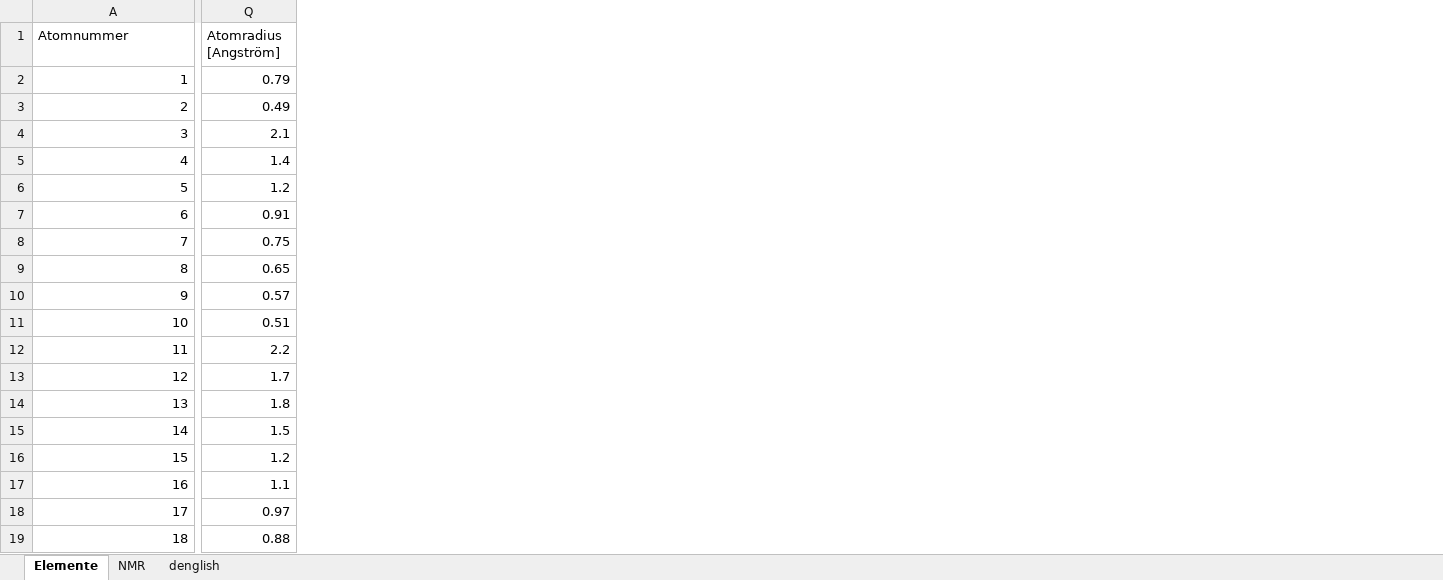
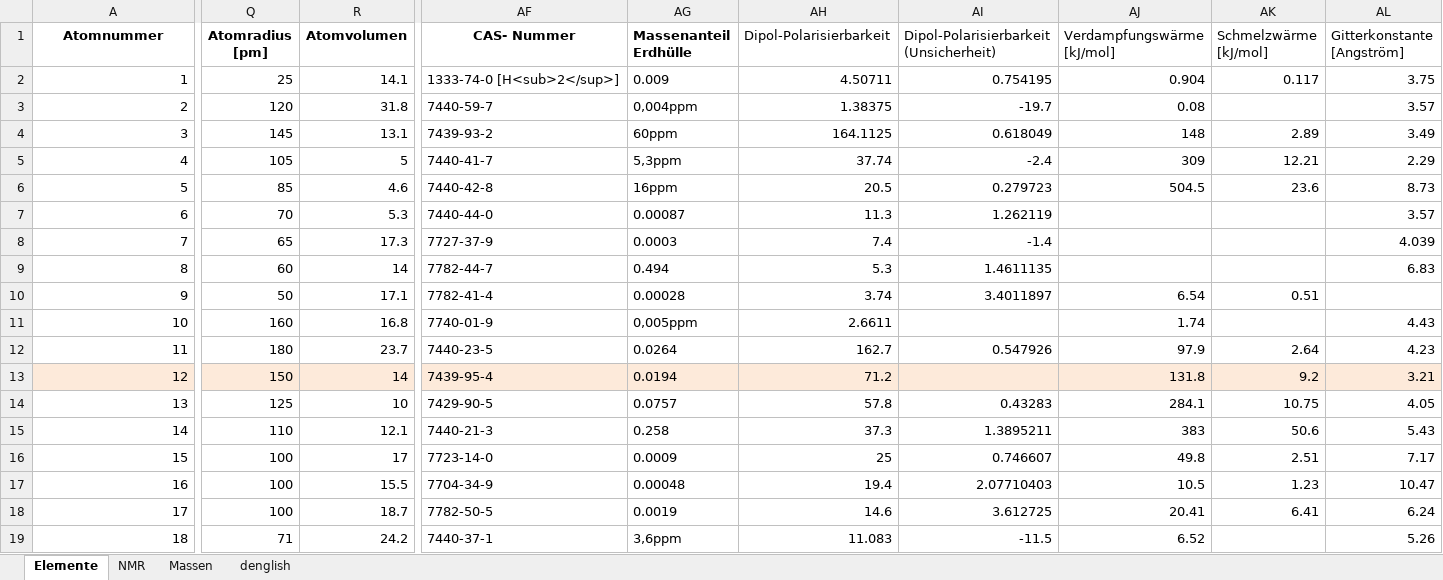
Before and after one commit to steto123/nmr-pse, an Excel workbook: daten/PTE-deutsch.xlsx, sheet Elemente, drawn as a sheet; only a part is shown, gaps mark what is left out; values as stored, in another font and other column widths than the file's, no borders; removed rows and columns are numbered as before the commit, all else as after; the diff covers the shown part only; the diff names each change by its address in the sheet, - before the commit and + after, or states it on an @@ line.

```diff
--- a/daten/PTE-deutsch.xlsx (sheet Elemente)
+++ b/daten/PTE-deutsch.xlsx (sheet Elemente)
+sheet tab: Massen
-column Q (Atomradius [Angström]), rows 2-19: 0.79 | 0.49 | 2.1 | 1.4 | 1.2 | 0.91 | 0.75 | 0.65 | 0.57 | 0.51 | 2.2 | 1.7 | 1.8 | 1.5 | 1.2 | 1.1 | 0.97 | 0.88
+column Q (Atomradius [pm]), rows 2-19: 25 | 120 | 145 | 105 | 85 | 70 | 65 | 60 | 50 | 160 | 180 | 150 | 125 | 110 | 100 | 100 | 100 | 71
+column R (Atomvolumen), rows 2-19: 14.1 | 31.8 | 13.1 | 5 | 4.6 | 5.3 | 17.3 | 14 | 17.1 | 16.8 | 23.7 | 14 | 10 | 12.1 | 17 | 15.5 | 18.7 | 24.2
+column AF (CAS- Nummer), rows 2-19: 1333-74-0 [H<sub>2</sup>] | 7440-59-7 | 7439-93-2 | 7440-41-7 | 7440-42-8 | 7440-44-0 | 7727-37-9 | 7782-44-7 | 7782-41-4 | 7740-01-9 | 7440-23-5 | 7439-95-4 | 7429-90-5 | 7440-21-3 | 7723-14-0 | 7704-34-9 | 7782-50-5 | 7440-37-1
+column AG (Massenanteil Erdhülle), rows 2-19: 0.009 | 0,004ppm | 60ppm | 5,3ppm | 16ppm | 0.00087 | 0.0003 | 0.494 | 0.00028 | 0,005ppm | 0.0264 | 0.0194 | 0.0757 | 0.258 | 0.0009 | 0.00048 | 0.0019 | 3,6ppm
+column AH (Dipol-Polarisierbarkeit), rows 2-19: 4.50711 | 1.38375 | 164.1125 | 37.74 | 20.5 | 11.3 | 7.4 | 5.3 | 3.74 | 2.6611 | 162.7 | 71.2 | 57.8 | 37.3 | 25 | 19.4 | 14.6 | 11.083
+column AI, rows 1-19: Dipol-Polarisierbarkeit (Unsicherheit) | 0.754195 | -19.7 | 0.618049 | -2.4 | 0.279723 | 1.262119 | -1.4 | 1.4611135 | 3.4011897 |  | 0.547926 |  | 0.43283 | 1.3895211 | 0.746607 | 2.07710403 | 3.612725 | -11.5
+column AJ (Verdampfungswärme [kJ/mol]), rows 2-19: 0.904 | 0.08 | 148 | 309 | 504.5 |  |  |  | 6.54 | 1.74 | 97.9 | 131.8 | 284.1 | 383 | 49.8 | 10.5 | 20.41 | 6.52
+column AK (Schmelzwärme [kJ/mol]), rows 2-18: 0.117 |  | 2.89 | 12.21 | 23.6 |  |  |  | 0.51 |  | 2.64 | 9.2 | 10.75 | 50.6 | 2.51 | 1.23 | 6.41
+column AL (Gitterkonstante [Angström]), rows 2-19: 3.75 | 3.57 | 3.49 | 2.29 | 8.73 | 3.57 | 4.039 | 6.83 |  | 4.43 | 4.23 | 3.21 | 4.05 | 5.43 | 7.17 | 10.47 | 6.24 | 5.26
@@ A1 bold: off → on, alignment: left → center @@
-A13 fill: none
+A13 fill: #FDEADA
```
Also changed, not shown: 51 added columns and cell formats elsewhere in this sheet, sheet NMR, sheet denglish, 4 other files.
